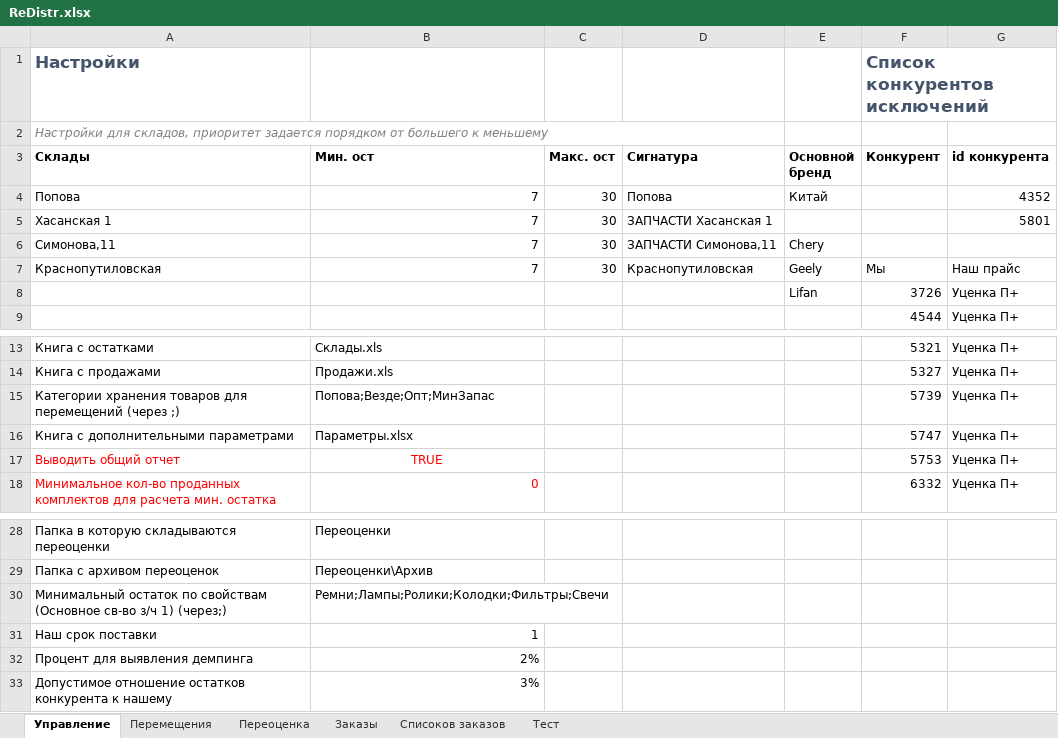
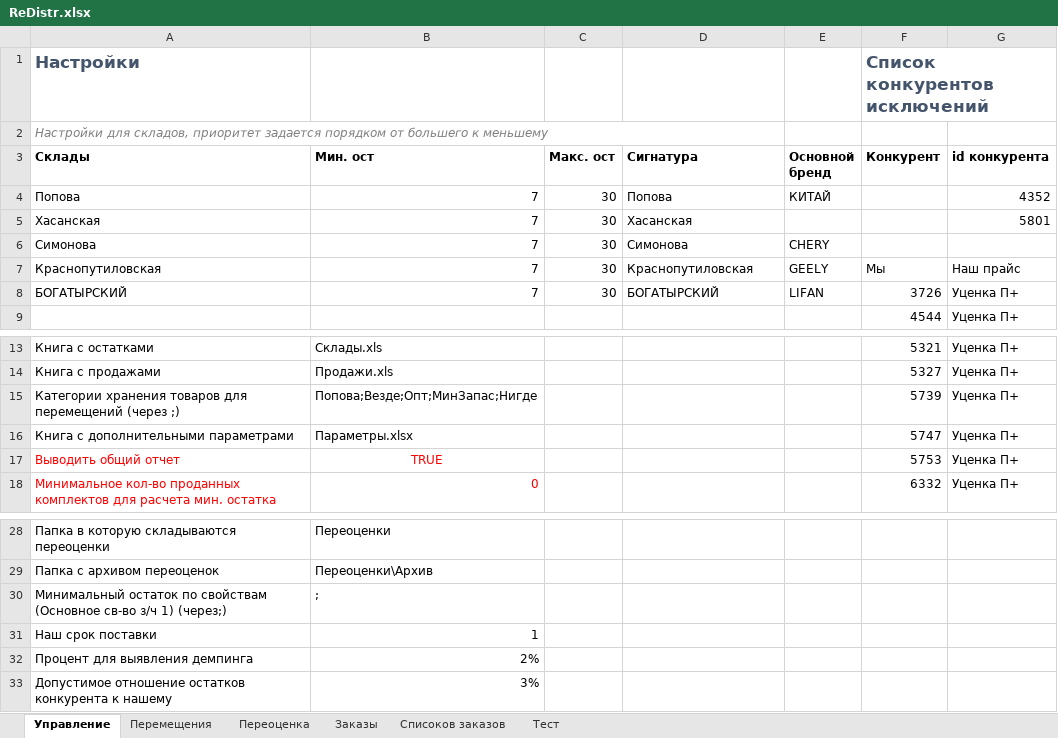
Before and after one commit to xiss/ReDistr, an Excel workbook: ReDistr/ReDistr.xlsx, sheet Управление, drawn as a sheet; only a part is shown, gaps mark what is left out; values as stored, in another font and other column widths than the file's, no borders; removed rows and columns are numbered as before the commit, all else as after; the diff names each change by its address in the sheet, - before the commit and + after, or states it on an @@ line.

Commit message:
Перемещения
Добавлена возможность присваивать складам основные бренды

```diff
--- a/ReDistr/ReDistr.xlsx (sheet Управление)
+++ b/ReDistr/ReDistr.xlsx (sheet Управление)
-E4 (Основной бренд): Китай
+E4 (Основной бренд): КИТАЙ
-A5 (Склады): Хасанская 1
+A5 (Склады): Хасанская
-D5 (Сигнатура): ЗАПЧАСТИ Хасанская 1
+D5 (Сигнатура): Хасанская
-A6 (Склады): Симонова,11
+A6 (Склады): Симонова
-D6 (Сигнатура): ЗАПЧАСТИ Симонова,11
+D6 (Сигнатура): Симонова
-E6 (Основной бренд): Chery
+E6 (Основной бренд): CHERY
-E7 (Основной бренд): Geely
+E7 (Основной бренд): GEELY
-row 8:  |  |  |  | Lifan | 3726 | Уценка П+
+row 8: БОГАТЫРСКИЙ | 7 | 30 | БОГАТЫРСКИЙ | LIFAN | 3726 | Уценка П+
-B15 (Мин. ост): Попова;Везде;Опт;МинЗапас
+B15 (Мин. ост): Попова;Везде;Опт;МинЗапас;Нигде
-B30 (Мин. ост): Ремни;Лампы;Ролики;Колодки;Фильтры;Свечи
+B30 (Мин. ост): ;
```
Also changed, not shown: 5 other files.
